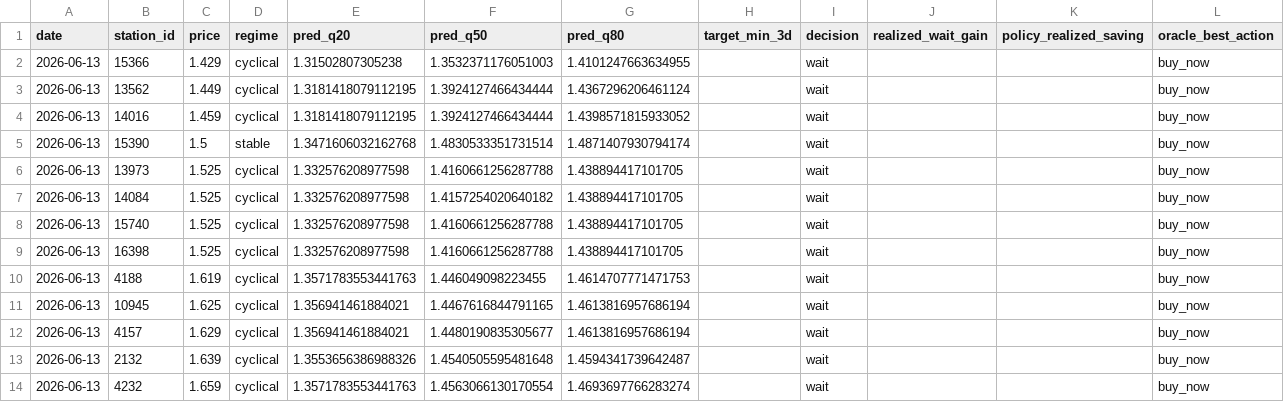
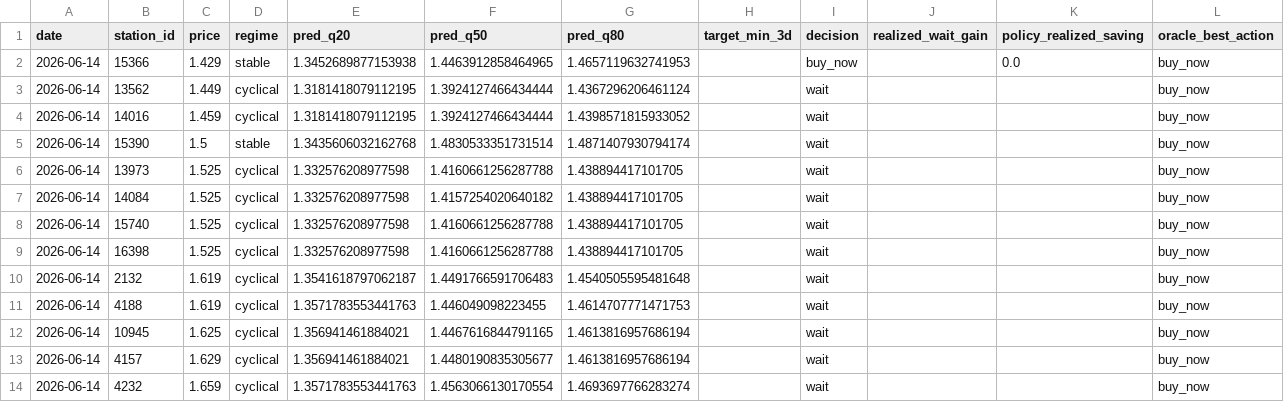
Before and after one commit to juanluserra/fuel-recommender-murcia, a CSV file: data/latest/alcantarilla_murcia__precio_gasoleo_a__latest.csv, drawn as a sheet.

```diff
--- a/data/latest/alcantarilla_murcia__precio_gasoleo_a__latest.csv
+++ b/data/latest/alcantarilla_murcia__precio_gasoleo_a__latest.csv
@@ -1,14 +1,14 @@
 date,station_id,price,regime,pred_q20,pred_q50,pred_q80,target_min_3d,decision,realized_wait_gain,policy_realized_saving,oracle_best_action
-2026-06-13,15366,1.429,cyclical,1.31502807305238,1.3532371176051003,1.4101247663634955,,wait,,,buy_now
-2026-06-13,13562,1.449,cyclical,1.3181418079112195,1.3924127466434444,1.4367296206461124,,wait,,,buy_now
-2026-06-13,14016,1.459,cyclical,1.3181418079112195,1.3924127466434444,1.4398571815933052,,wait,,,buy_now
-2026-06-13,15390,1.5,stable,1.3471606032162768,1.4830533351731514,1.4871407930794174,,wait,,,buy_now
-2026-06-13,13973,1.525,cyclical,1.332576208977598,1.4160661256287788,1.438894417101705,,wait,,,buy_now
-2026-06-13,14084,1.525,cyclical,1.332576208977598,1.4157254020640182,1.438894417101705,,wait,,,buy_now
-2026-06-13,15740,1.525,cyclical,1.332576208977598,1.4160661256287788,1.438894417101705,,wait,,,buy_now
-2026-06-13,16398,1.525,cyclical,1.332576208977598,1.4160661256287788,1.438894417101705,,wait,,,buy_now
-2026-06-13,4188,1.619,cyclical,1.3571783553441763,1.446049098223455,1.4614707771471753,,wait,,,buy_now
-2026-06-13,10945,1.625,cyclical,1.356941461884021,1.4467616844791165,1.4613816957686194,,wait,,,buy_now
-2026-06-13,4157,1.629,cyclical,1.356941461884021,1.4480190835305677,1.4613816957686194,,wait,,,buy_now
-2026-06-13,2132,1.639,cyclical,1.3553656386988326,1.4540505595481648,1.4594341739642487,,wait,,,buy_now
-2026-06-13,4232,1.659,cyclical,1.3571783553441763,1.4563066130170554,1.4693697766283274,,wait,,,buy_now
+2026-06-14,15366,1.429,stable,1.3452689877153938,1.4463912858464965,1.4657119632741953,,buy_now,,0.0,buy_now
+2026-06-14,13562,1.449,cyclical,1.3181418079112195,1.3924127466434444,1.4367296206461124,,wait,,,buy_now
+2026-06-14,14016,1.459,cyclical,1.3181418079112195,1.3924127466434444,1.4398571815933052,,wait,,,buy_now
+2026-06-14,15390,1.5,stable,1.3435606032162768,1.4830533351731514,1.4871407930794174,,wait,,,buy_now
+2026-06-14,13973,1.525,cyclical,1.332576208977598,1.4160661256287788,1.438894417101705,,wait,,,buy_now
+2026-06-14,14084,1.525,cyclical,1.332576208977598,1.4157254020640182,1.438894417101705,,wait,,,buy_now
+2026-06-14,15740,1.525,cyclical,1.332576208977598,1.4160661256287788,1.438894417101705,,wait,,,buy_now
+2026-06-14,16398,1.525,cyclical,1.332576208977598,1.4160661256287788,1.438894417101705,,wait,,,buy_now
+2026-06-14,2132,1.619,cyclical,1.3541618797062187,1.4491766591706483,1.4540505595481648,,wait,,,buy_now
+2026-06-14,4188,1.619,cyclical,1.3571783553441763,1.446049098223455,1.4614707771471753,,wait,,,buy_now
+2026-06-14,10945,1.625,cyclical,1.356941461884021,1.4467616844791165,1.4613816957686194,,wait,,,buy_now
+2026-06-14,4157,1.629,cyclical,1.356941461884021,1.4480190835305677,1.4613816957686194,,wait,,,buy_now
+2026-06-14,4232,1.659,cyclical,1.3571783553441763,1.4563066130170554,1.4693697766283274,,wait,,,buy_now
```
Also changed, not shown: data/history/alcantarilla_murcia/fetch_log.csv, data/history/alcantarilla_murcia/stations.csv, 4 other files.
